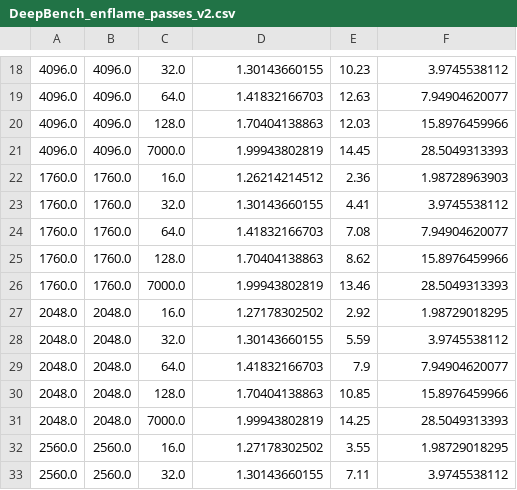
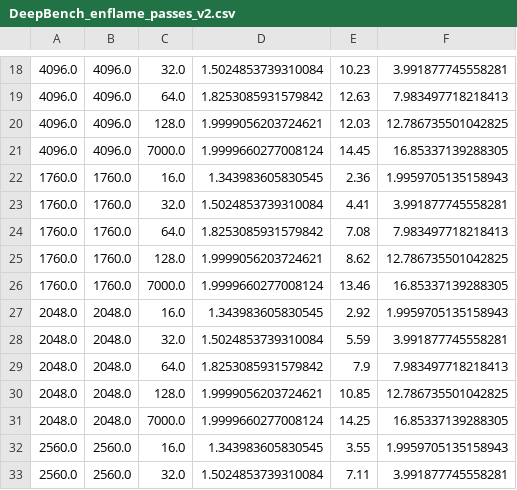
Before and after one commit to CodeFisheng/dot_benchmark, a CSV file: DeepBench_enflame_passes_v2.csv, drawn as a sheet; only a part is shown, gaps mark what is left out; the diff covers the shown part only.

```diff
--- a/DeepBench_enflame_passes_v2.csv
+++ b/DeepBench_enflame_passes_v2.csv
@@ -18,16 +18,16 @@
-4096.0,4096.0,32.0,1.30143660155,10.23,3.9745538112
-4096.0,4096.0,64.0,1.41832166703,12.63,7.94904620077
-4096.0,4096.0,128.0,1.70404138863,12.03,15.8976459966
-4096.0,4096.0,7000.0,1.99943802819,14.45,28.5049313393
-1760.0,1760.0,16.0,1.26214214512,2.36,1.98728963903
-1760.0,1760.0,32.0,1.30143660155,4.41,3.9745538112
-1760.0,1760.0,64.0,1.41832166703,7.08,7.94904620077
-1760.0,1760.0,128.0,1.70404138863,8.62,15.8976459966
-1760.0,1760.0,7000.0,1.99943802819,13.46,28.5049313393
-2048.0,2048.0,16.0,1.27178302502,2.92,1.98729018295
-2048.0,2048.0,32.0,1.30143660155,5.59,3.9745538112
-2048.0,2048.0,64.0,1.41832166703,7.9,7.94904620077
-2048.0,2048.0,128.0,1.70404138863,10.85,15.8976459966
-2048.0,2048.0,7000.0,1.99943802819,14.25,28.5049313393
-2560.0,2560.0,16.0,1.27178302502,3.55,1.98729018295
-2560.0,2560.0,32.0,1.30143660155,7.11,3.9745538112
+4096.0,4096.0,32.0,1.5024853739310084,10.23,3.991877745558281
+4096.0,4096.0,64.0,1.8253085931579842,12.63,7.983497718218413
+4096.0,4096.0,128.0,1.9999056203724621,12.03,12.786735501042825
+4096.0,4096.0,7000.0,1.9999660277008124,14.45,16.85337139288305
+1760.0,1760.0,16.0,1.343983605830545,2.36,1.9959705135158943
+1760.0,1760.0,32.0,1.5024853739310084,4.41,3.991877745558281
+1760.0,1760.0,64.0,1.8253085931579842,7.08,7.983497718218413
+1760.0,1760.0,128.0,1.9999056203724621,8.62,12.786735501042825
+1760.0,1760.0,7000.0,1.9999660277008124,13.46,16.85337139288305
+2048.0,2048.0,16.0,1.343983605830545,2.92,1.9959705135158943
+2048.0,2048.0,32.0,1.5024853739310084,5.59,3.991877745558281
+2048.0,2048.0,64.0,1.8253085931579842,7.9,7.983497718218413
+2048.0,2048.0,128.0,1.9999056203724621,10.85,12.786735501042825
+2048.0,2048.0,7000.0,1.9999660277008124,14.25,16.85337139288305
+2560.0,2560.0,16.0,1.343983605830545,3.55,1.9959705135158943
+2560.0,2560.0,32.0,1.5024853739310084,7.11,3.991877745558281
```
Also changed, not shown: 104 edited cells elsewhere in this file, DeepBench_enflame_passes.csv, 2 other files.
